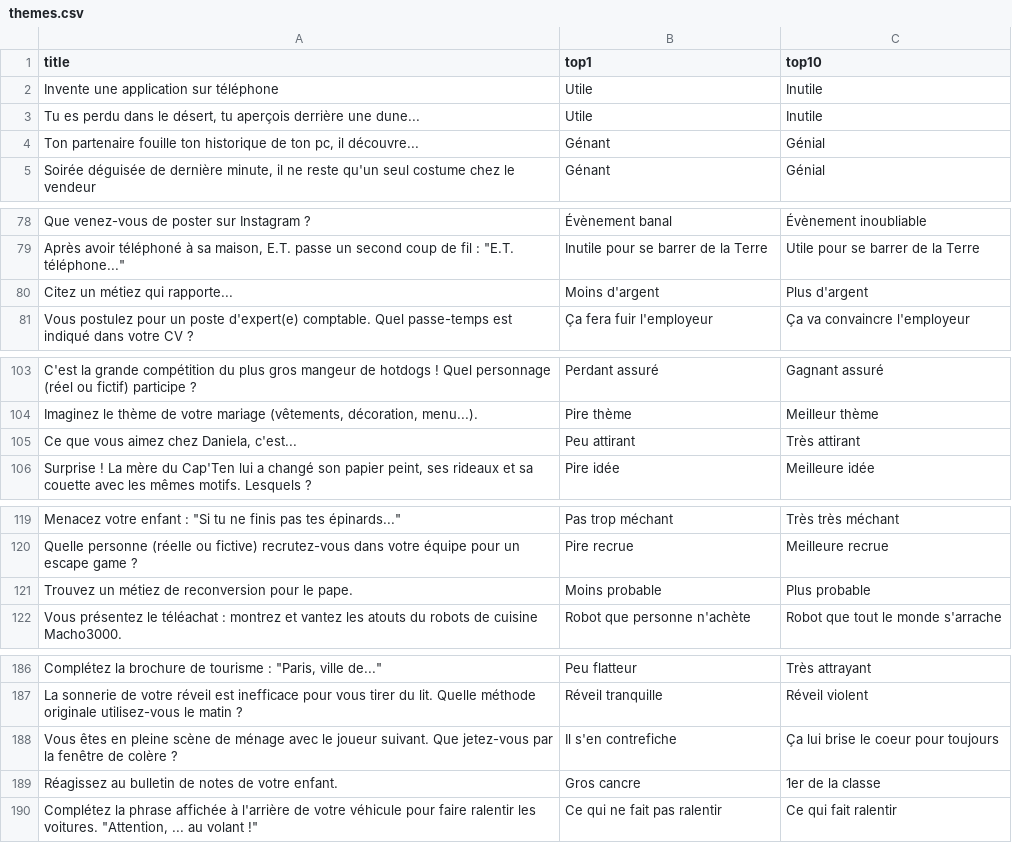
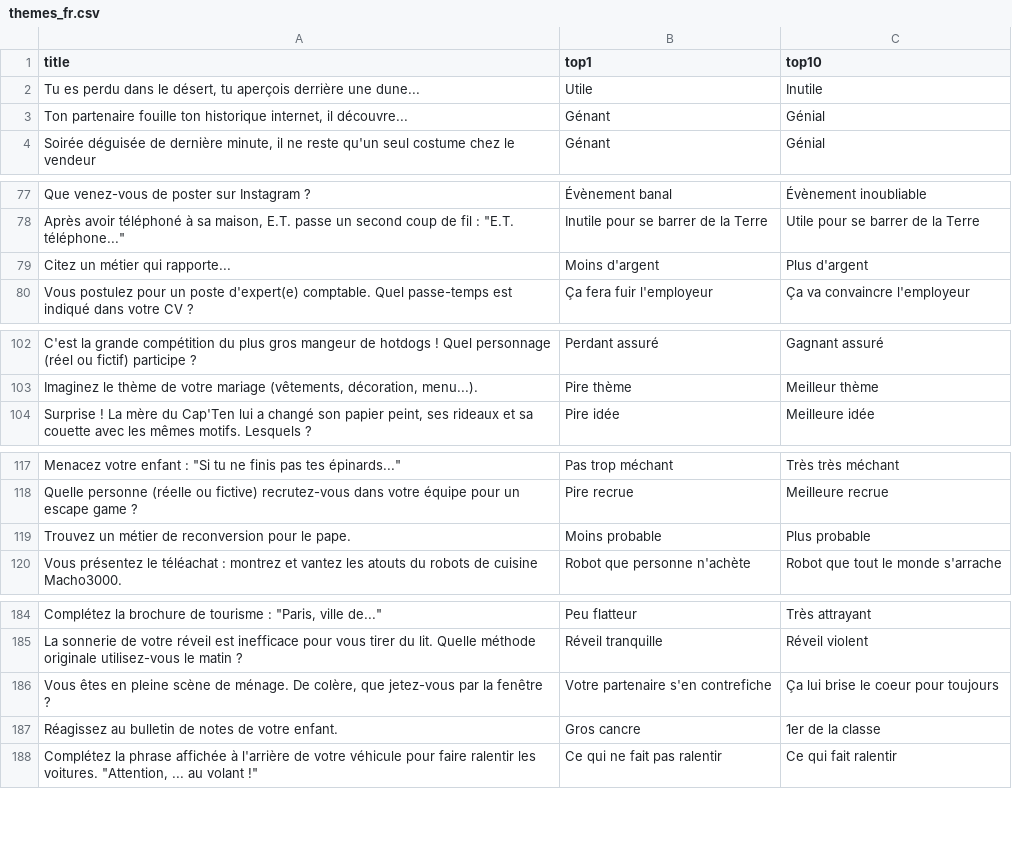
Before and after one commit to piegir/top-ten, a CSV file: database/themes_fr.csv (was database/themes.csv), drawn as a sheet; only a part is shown, gaps mark what is left out; removed rows and columns are numbered as before the commit, all else as after; the diff covers the shown part only; the diff names each change by its address in the sheet, - before the commit and + after, or states it on an @@ line.

Commit message:
English themes (#43)
* temporary english themes, being manually fixed

* fixed english themes + small fixes in french themes

* fix last themes, integrate usage of english themes in library, API and frontend

* fix callbacks

```diff
--- a/database/themes.csv
+++ b/database/themes_fr.csv
-row 2: Invente une application sur téléphone | Utile | Inutile
-A3 (title): …ton historique de ton pc, il découvre...
+A3 (title): …ton historique internet, il découvre...
-A79 (title): Citez un métiez qui rapporte...
+A79 (title): Citez un métier qui rapporte...
-row 105: Ce que vous aimez chez Daniela, c'est... | Peu attirant | Très attirant
-A119 (title): Trouvez un métiez de reconversion…
+A119 (title): Trouvez un métier de reconversion…
-A186 (title): …scène de ménage avec le joueur suivant. Que jetez-vous par la fenêtre de colère ?
+A186 (title): …scène de ménage. De colère, que jetez-vous par la fenêtre ?
-B186 (top1): Il s'en contrefiche
+B186 (top1): Votre partenaire s'en contrefiche
```
Also changed, not shown: 6 edited cells elsewhere in this file, 7 other files.
